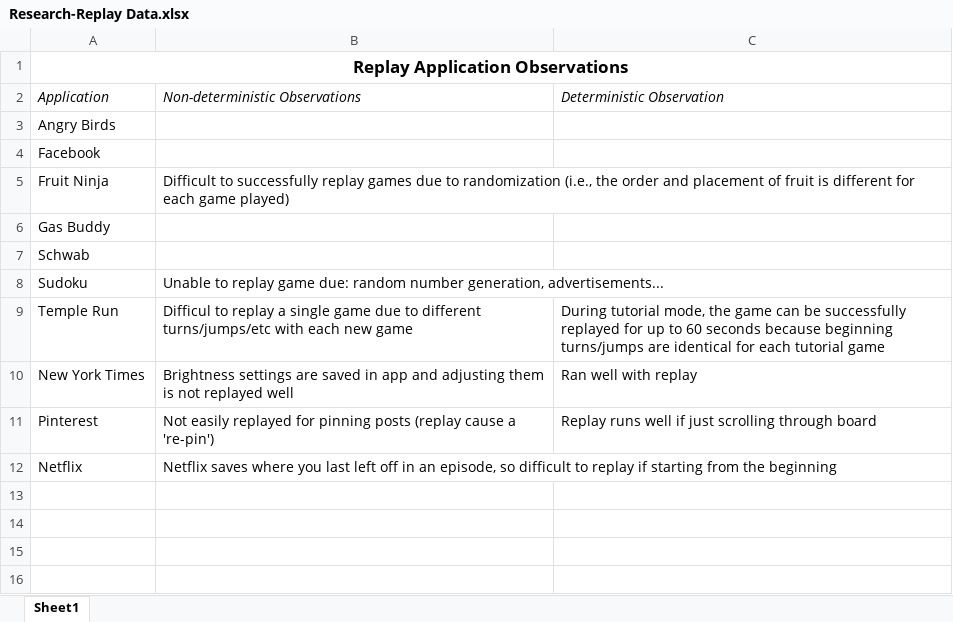
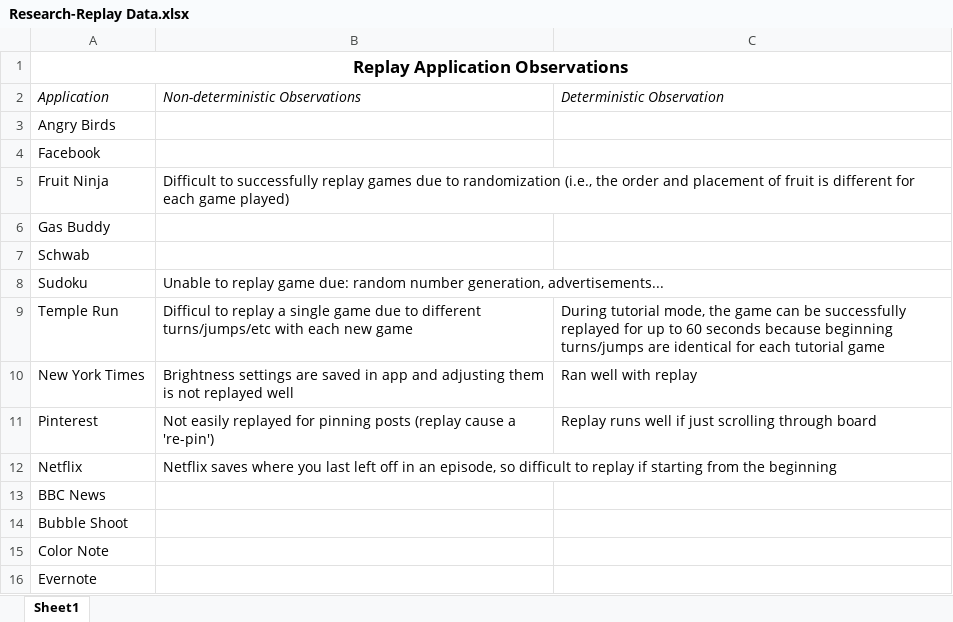
Before and after one commit to vherzog/researchrepo, an Excel workbook: Research-Replay Data.xlsx, sheet Sheet1, drawn as a sheet; values as stored, in another font and other column widths than the file's, no borders; the diff names each change by its address in the sheet, - before the commit and + after, or states it on an @@ line.

```diff
--- a/Research-Replay Data.xlsx (sheet Sheet1)
+++ b/Research-Replay Data.xlsx (sheet Sheet1)
+row 13: BBC News
+row 14: Bubble Shoot
+row 15: Color Note
+row 16: Evernote
```
Also changed, not shown: 1 other file.
